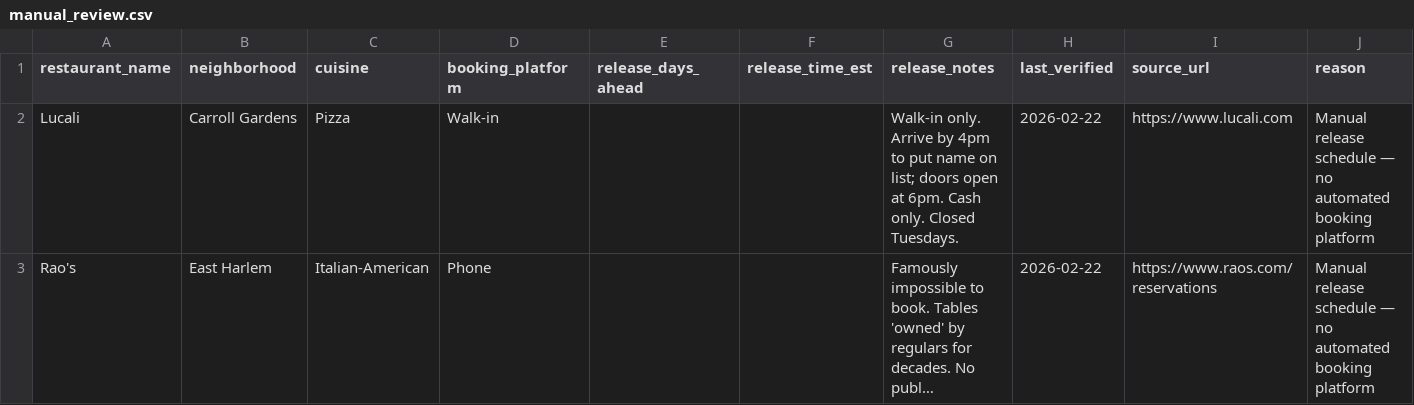
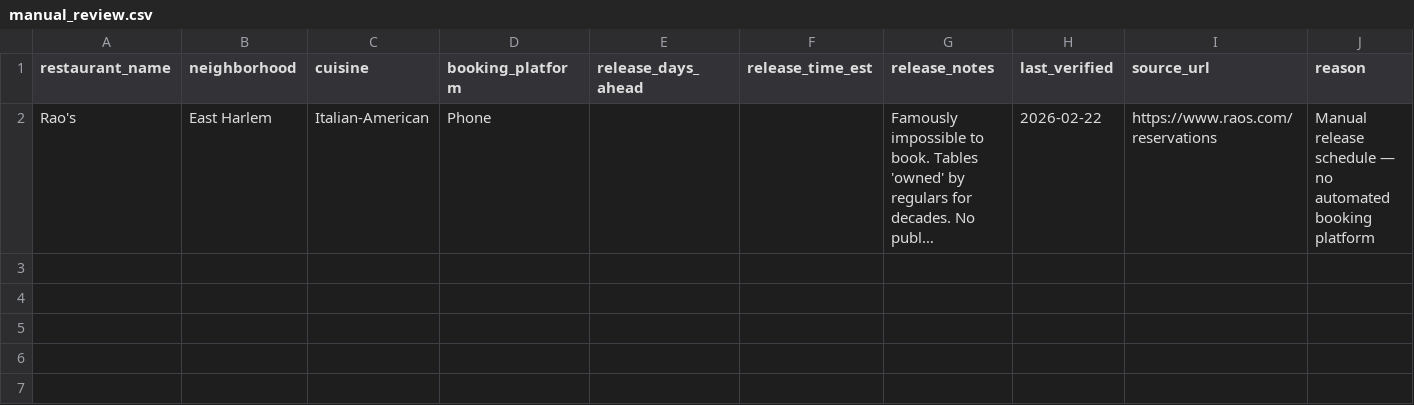
Before and after one commit to matthewdigiuseppe/NYC-reservation-times, a CSV file: data/manual_review.csv, drawn as a sheet; long unchanged cells end in …; the diff names each change by its address in the sheet, - before the commit and + after, or states it on an @@ line.

```diff
--- a/data/manual_review.csv
+++ b/data/manual_review.csv
-row 2: Lucali | Carroll Gardens | Pizza | Walk-in |  |  | Walk-in only. Arrive by 4pm to put name on list; doors open at 6pm. Cash only. Closed Tuesdays. | 2026-02-22 | https://www.lucali.com | Manual release schedule — no automated booking platform
```
Also changed, not shown: 2 other files.
